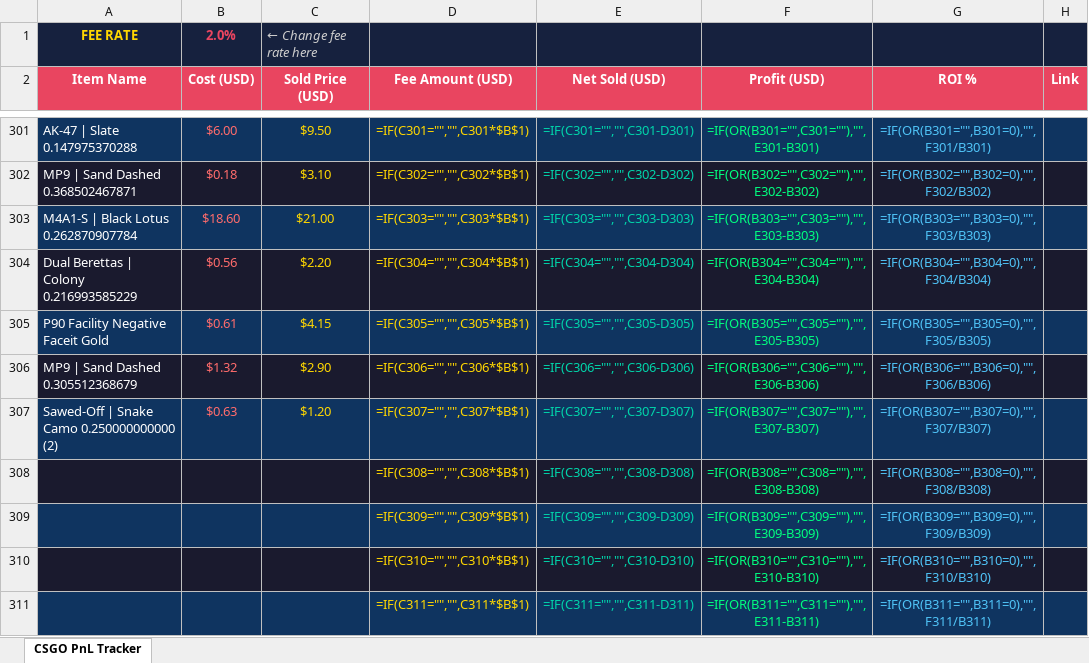
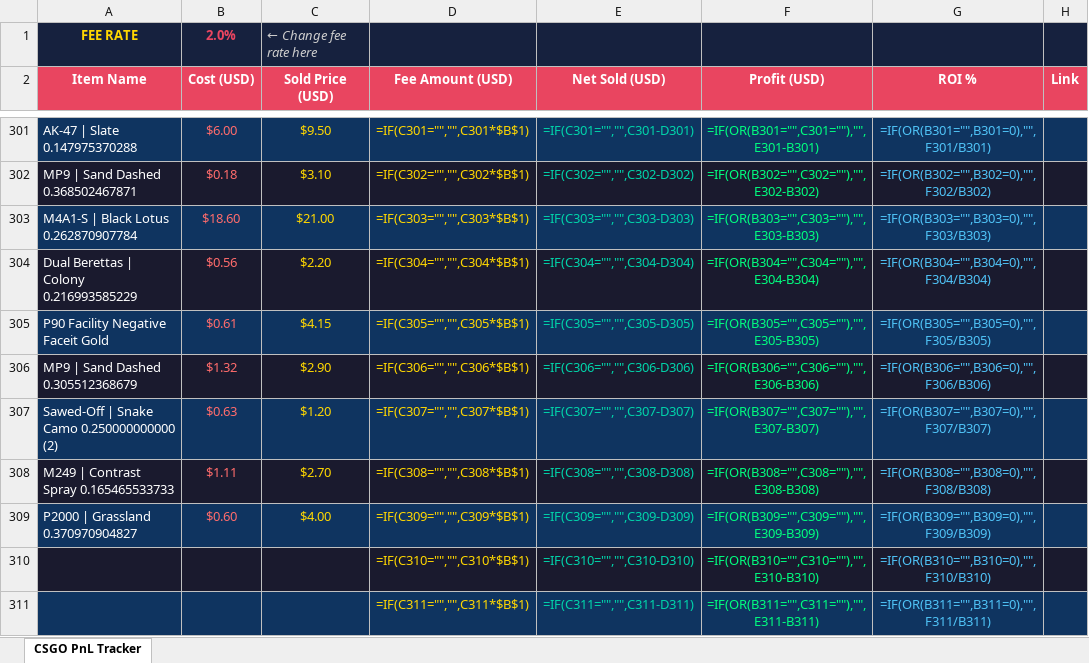
Before and after one commit to ChardXBT/auto-lister, an Excel workbook: CS_GO_PnL_Tracker_Final.xlsx, sheet CSGO PnL Tracker, drawn as a sheet; only a part is shown, gaps mark what is left out; values as stored, in another font and other column widths than the file's, no borders; formulas without a stored value are shown as written; the diff names each change by its address in the sheet, - before the commit and + after, or states it on an @@ line.

Commit message:
auto: remove sold items

```diff
--- a/CS_GO_PnL_Tracker_Final.xlsx (sheet CSGO PnL Tracker)
+++ b/CS_GO_PnL_Tracker_Final.xlsx (sheet CSGO PnL Tracker)
-A308 (Item Name): (empty)
+A308 (Item Name): M249 | Contrast Spray 0.165465533733
-B308 (Cost (USD)): (empty)
+B308 (Cost (USD)): $1.11
-C308 (Sold Price (USD)): (empty)
+C308 (Sold Price (USD)): $2.70
-A309 (Item Name): (empty)
+A309 (Item Name): P2000 | Grassland 0.370970904827
-B309 (Cost (USD)): (empty)
+B309 (Cost (USD)): $0.60
-C309 (Sold Price (USD)): (empty)
+C309 (Sold Price (USD)): $4.00
```
Also changed, not shown: 3 other files.
